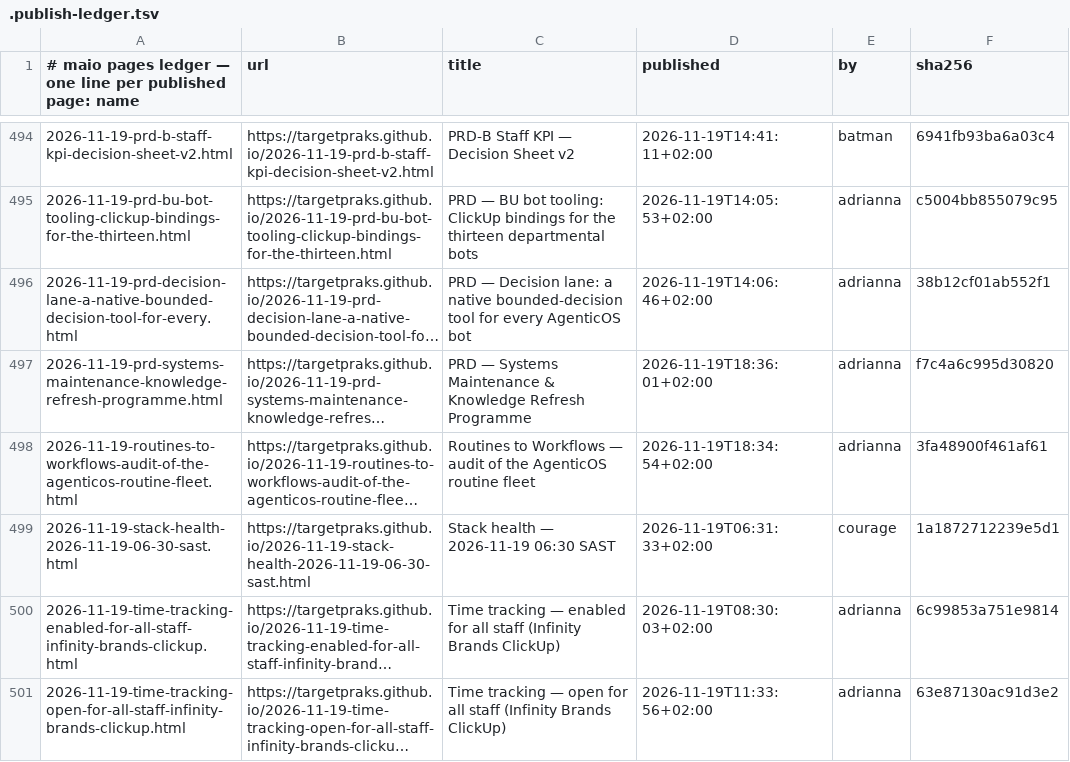
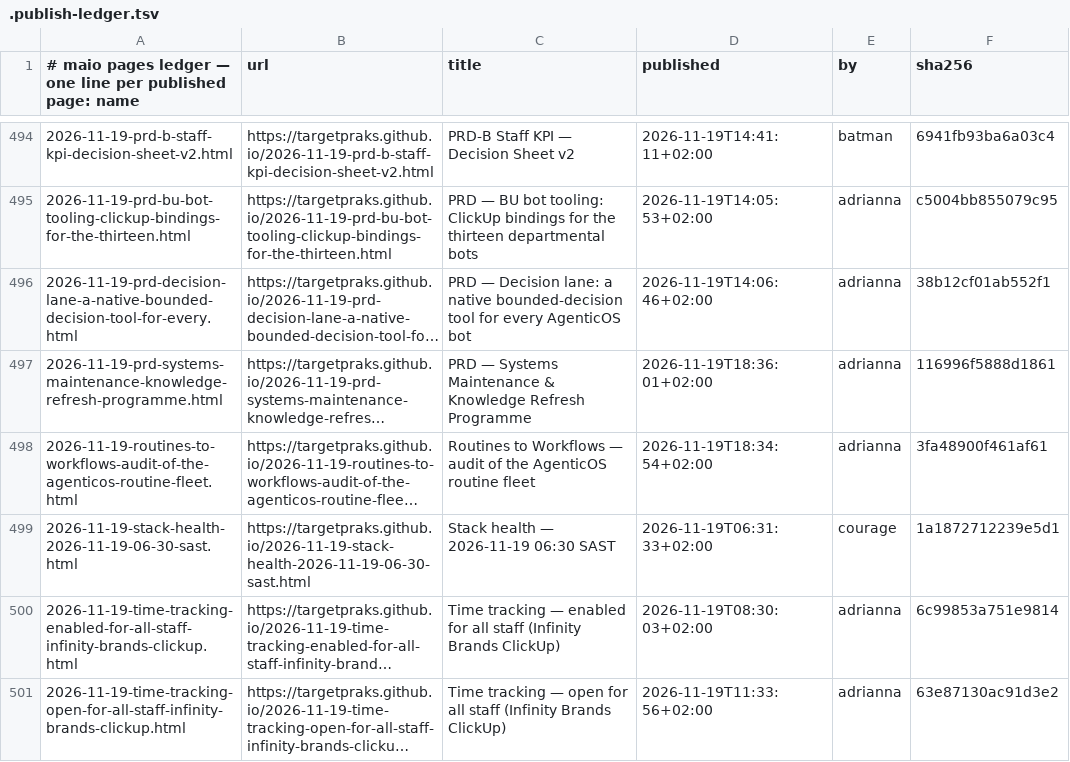
Before and after one commit to targetpraks/targetpraks.github.io, a TSV file: .publish-ledger.tsv, drawn as a sheet; only a part is shown, gaps mark what is left out; long unchanged cells end in …; the diff names each change by its address in the sheet, - before the commit and + after, or states it on an @@ line.

```diff
--- a/.publish-ledger.tsv
+++ b/.publish-ledger.tsv
-F497 (sha256): f7c4a6c995d30820
+F497 (sha256): 116996f5888d1861
```
Also changed, not shown: 1 other file.
